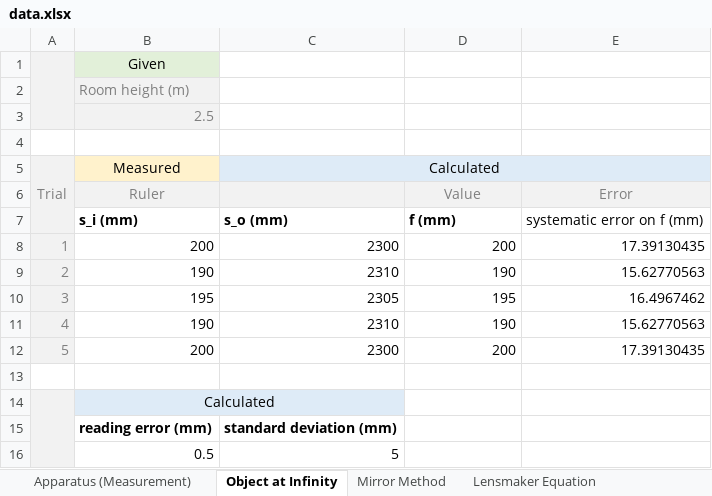
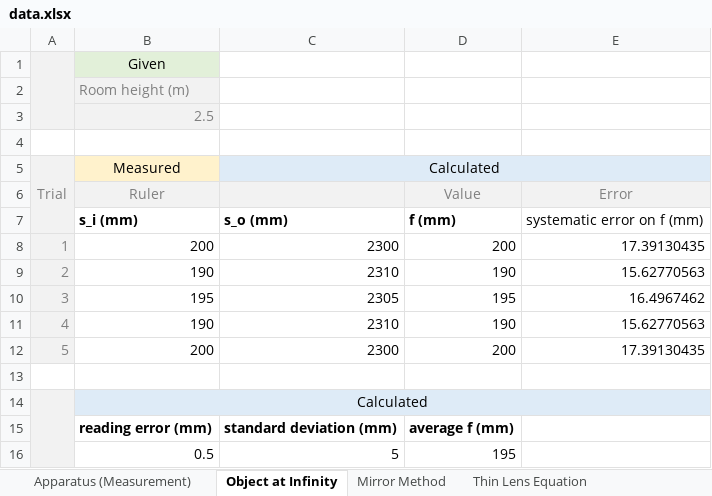
Before and after one commit to camiregu/lab-reports, an Excel workbook: Geometrical Optics/data.xlsx, sheet Object at Infinity, drawn as a sheet; values as stored, in another font and other column widths than the file's, no borders; the diff names each change by its address in the sheet, - before the commit and + after, or states it on an @@ line.

```diff
--- a/Geometrical Optics/data.xlsx (sheet Object at Infinity)
+++ b/Geometrical Optics/data.xlsx (sheet Object at Infinity)
-B14:C14 merged
+B14:E14 merged
-D14:E14 fill: none
+D14:E14 fill: #DEEBF7
-D15: (empty)
+D15: average f (mm)
-D16: (empty)
+D16: 195
```
Also changed, not shown: sheet Magnification, sheet Thin Lens Equation, sheet Lensmaker Equation, sheet Mirror Method, other sheet tabs, charts or pictures, 10 other files.
